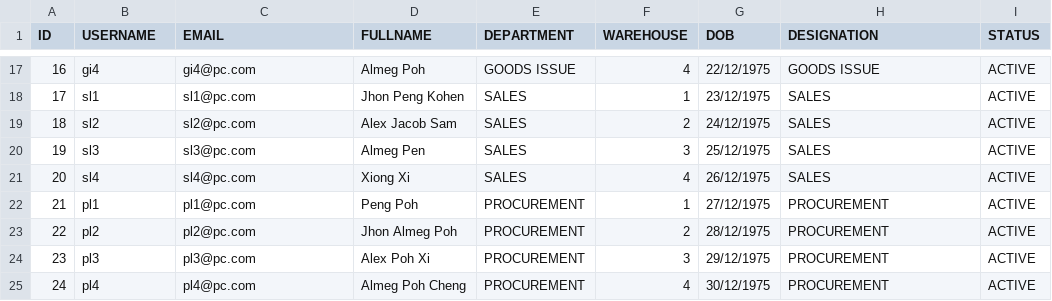
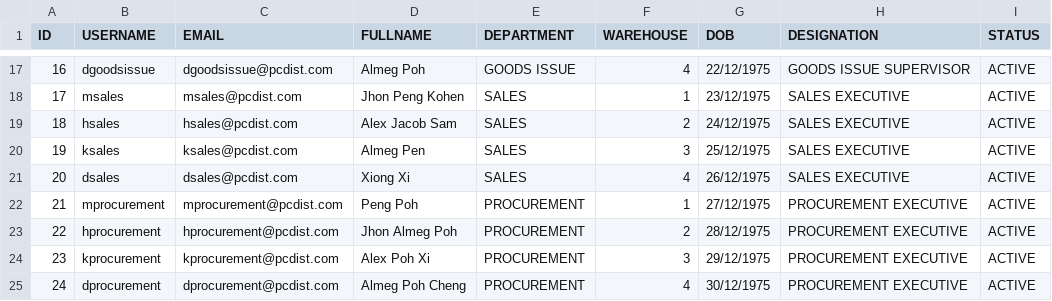
Before and after one commit to sivaiitroracle9/inven-mgmt, a CSV file: WebContent/data/USER-USER.csv, drawn as a sheet; only a part is shown, gaps mark what is left out; the diff covers the shown part only.

Commit message:
basic design

```diff
--- a/WebContent/data/USER-USER.csv
+++ b/WebContent/data/USER-USER.csv
@@ -17,9 +17,9 @@ ID,USERNAME,EMAIL,FULLNAME,DEPARTMENT,WAREHOUSE,DOB,DESIGNATION,STATUS
-16,gi4,gi4@pc.com,Almeg Poh,GOODS ISSUE,4,22/12/1975,GOODS ISSUE,ACTIVE
-17,sl1,sl1@pc.com,Jhon Peng Kohen,SALES,1,23/12/1975,SALES,ACTIVE
-18,sl2,sl2@pc.com,Alex Jacob Sam,SALES,2,24/12/1975,SALES,ACTIVE
-19,sl3,sl3@pc.com,Almeg Pen,SALES,3,25/12/1975,SALES,ACTIVE
-20,sl4,sl4@pc.com,Xiong Xi,SALES,4,26/12/1975,SALES,ACTIVE
-21,pl1,pl1@pc.com,Peng Poh,PROCUREMENT,1,27/12/1975,PROCUREMENT,ACTIVE
-22,pl2,pl2@pc.com,Jhon Almeg Poh,PROCUREMENT,2,28/12/1975,PROCUREMENT,ACTIVE
-23,pl3,pl3@pc.com,Alex Poh Xi,PROCUREMENT,3,29/12/1975,PROCUREMENT,ACTIVE
-24,pl4,pl4@pc.com,Almeg Poh Cheng,PROCUREMENT,4,30/12/1975,PROCUREMENT,ACTIVE
+16,dgoodsissue,dgoodsissue@pcdist.com,Almeg Poh,GOODS ISSUE,4,22/12/1975,GOODS ISSUE SUPERVISOR,ACTIVE
+17,msales,msales@pcdist.com,Jhon Peng Kohen,SALES,1,23/12/1975,SALES EXECUTIVE,ACTIVE
+18,hsales,hsales@pcdist.com,Alex Jacob Sam,SALES,2,24/12/1975,SALES EXECUTIVE,ACTIVE
+19,ksales,ksales@pcdist.com,Almeg Pen,SALES,3,25/12/1975,SALES EXECUTIVE,ACTIVE
+20,dsales,dsales@pcdist.com,Xiong Xi,SALES,4,26/12/1975,SALES EXECUTIVE,ACTIVE
+21,mprocurement,mprocurement@pcdist.com,Peng Poh,PROCUREMENT,1,27/12/1975,PROCUREMENT EXECUTIVE,ACTIVE
+22,hprocurement,hprocurement@pcdist.com,Jhon Almeg Poh,PROCUREMENT,2,28/12/1975,PROCUREMENT EXECUTIVE,ACTIVE
+23,kprocurement,kprocurement@pcdist.com,Alex Poh Xi,PROCUREMENT,3,29/12/1975,PROCUREMENT EXECUTIVE,ACTIVE
+24,dprocurement,dprocurement@pcdist.com,Almeg Poh Cheng,PROCUREMENT,4,30/12/1975,PROCUREMENT EXECUTIVE,ACTIVE
```
Also changed, not shown: 37 edited cells elsewhere in this file, WebContent/data/OUTLET-OUTLET.csv, WebContent/data/VENDOR-VENDOR.csv, 19 other files.
